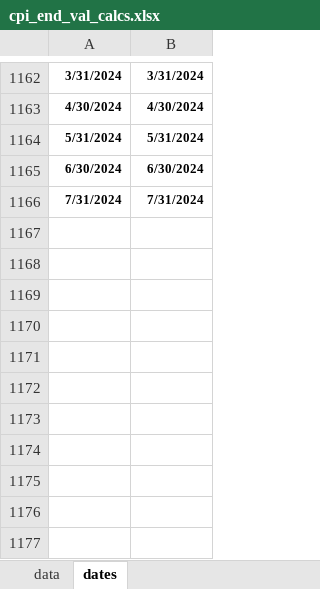
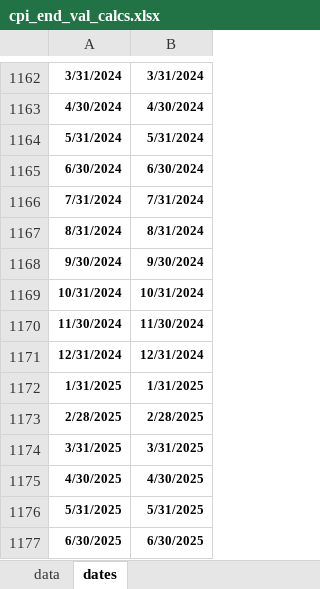
Before and after one commit to pruedi123/annuity-optimizer, an Excel workbook: cpi_end_val_calcs.xlsx, sheet dates, drawn as a sheet; only a part is shown, gaps mark what is left out; values as stored, in another font and other column widths than the file's, no borders; the diff names each change by its address in the sheet, - before the commit and + after, or states it on an @@ line.

```diff
--- a/cpi_end_val_calcs.xlsx (sheet dates)
+++ b/cpi_end_val_calcs.xlsx (sheet dates)
+row 1167: 8/31/2024 | 8/31/2024
+row 1168: 9/30/2024 | 9/30/2024
+row 1169: 10/31/2024 | 10/31/2024
+row 1170: 11/30/2024 | 11/30/2024
+row 1171: 12/31/2024 | 12/31/2024
+row 1172: 1/31/2025 | 1/31/2025
+row 1173: 2/28/2025 | 2/28/2025
+row 1174: 3/31/2025 | 3/31/2025
+row 1175: 4/30/2025 | 4/30/2025
+row 1176: 5/31/2025 | 5/31/2025
+row 1177: 6/30/2025 | 6/30/2025
```
Also changed, not shown: sheet data.
